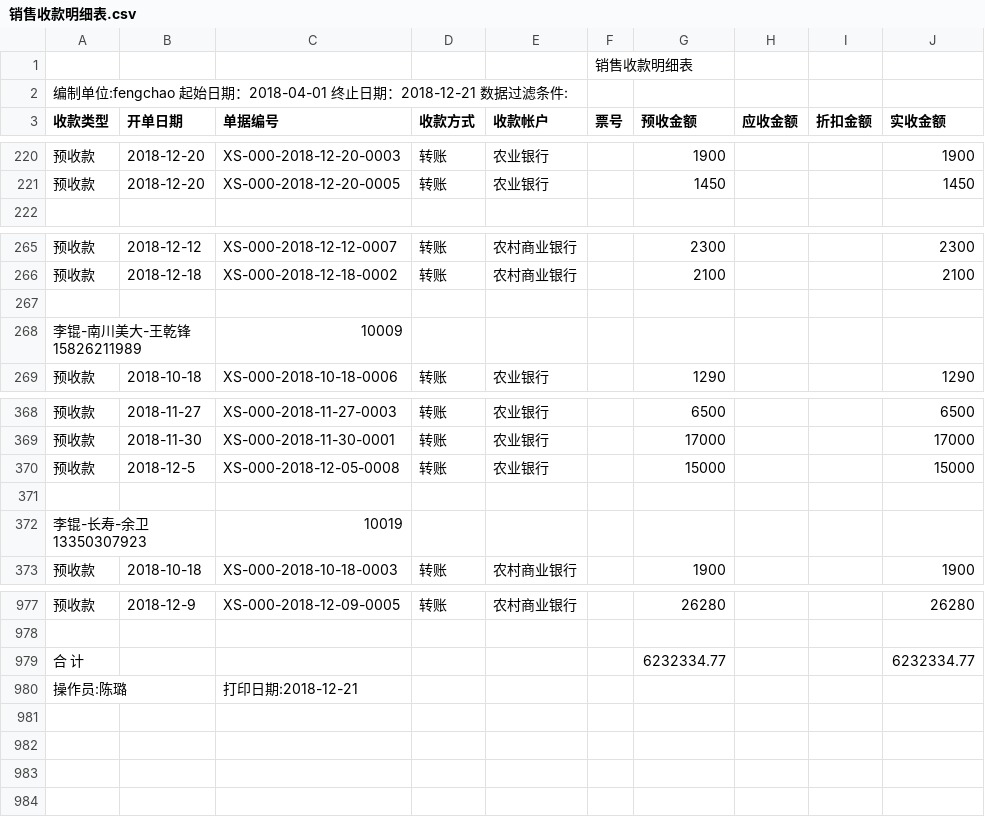
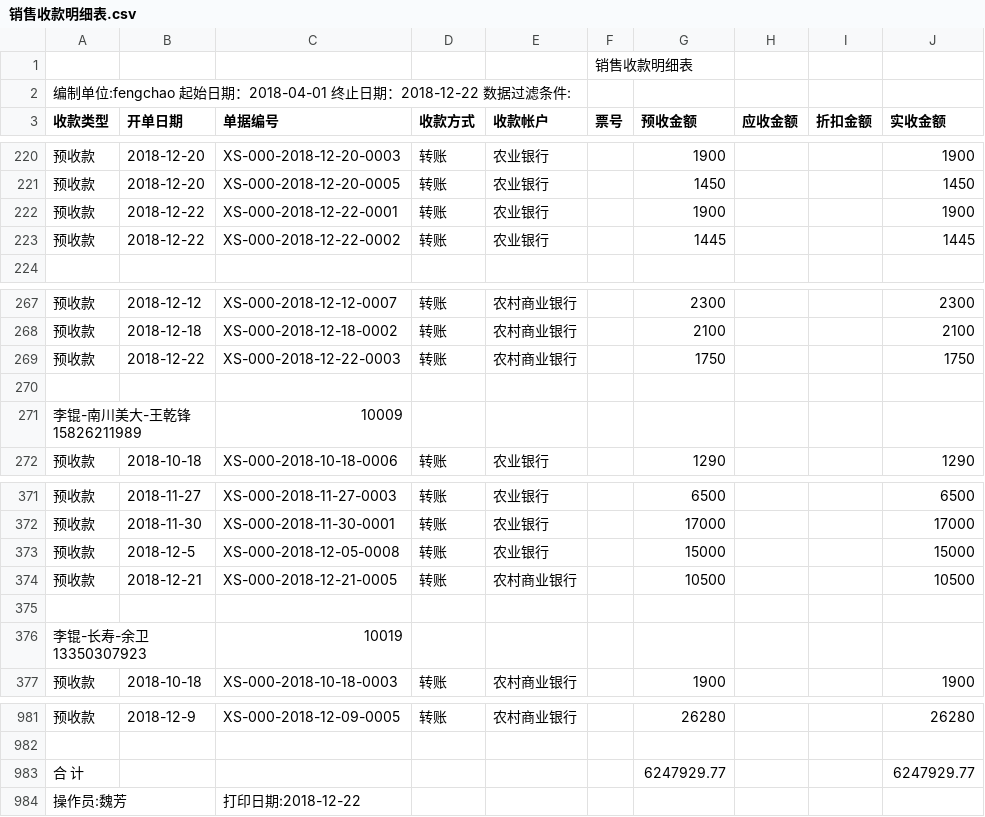
Before and after one commit to wb88517/Feng-chao, a CSV file: 销售收款明细表.csv, drawn as a sheet; only a part is shown, gaps mark what is left out.

Commit message:
Update 销售收款明细表.csv

```diff
--- a/销售收款明细表.csv
+++ b/销售收款明细表.csv
@@ -1,3 +1,3 @@
 ,,,,,销售收款明细表,,,,
-编制单位:fengchao   起始日期：2018-04-01 终止日期：2018-12-21   数据过滤条件:        ,,,,,,,,,
+编制单位:fengchao   起始日期：2018-04-01 终止日期：2018-12-22   数据过滤条件:        ,,,,,,,,,
 收款类型,开单日期,单据编号,收款方式,收款帐户,票号,预收金额,应收金额,折扣金额,实收金额
@@ -221,2 +221,4 @@
 预收款,2018-12-20,XS-000-2018-12-20-0005,转账,农业银行,,1450, , ,1450
+预收款,2018-12-22,XS-000-2018-12-22-0001,转账,农业银行,,1900, , ,1900
+预收款,2018-12-22,XS-000-2018-12-22-0002,转账,农业银行,,1445, , ,1445
 ,,,,,,,,,
@@ -266,2 +268,3 @@
 预收款,2018-12-18,XS-000-2018-12-18-0002,转账,农村商业银行,,2100, , ,2100
+预收款,2018-12-22,XS-000-2018-12-22-0003,转账,农村商业银行,,1750, , ,1750
 ,,,,,,,,,
@@ -370,2 +373,3 @@
 预收款,2018-12-5,XS-000-2018-12-05-0008,转账,农业银行,,15000, , ,15000
+预收款,2018-12-21,XS-000-2018-12-21-0005,转账,农村商业银行,,10500, , ,10500
 ,,,,,,,,,
@@ -978,3 +982,3 @@
 ,,,,,,,,,
-合 计,,,,,,6232334.77, , ,6232334.77
-操作员:陈璐,,打印日期:2018-12-21,,,,,,,
+合 计,,,,,,6247929.77, , ,6247929.77
+操作员:魏芳,,打印日期:2018-12-22,,,,,,,
```
